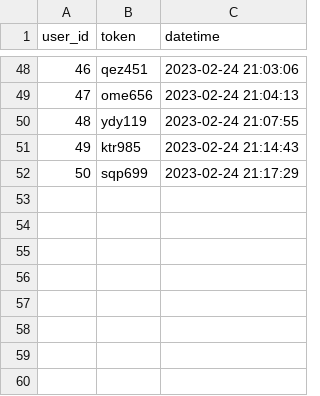
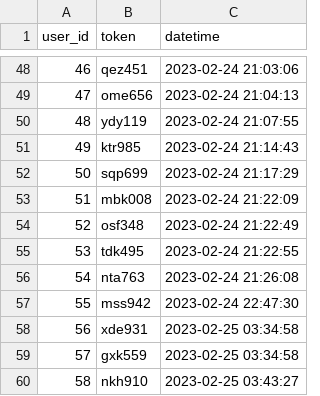
Before and after one commit to tebzaselepe/TFS, a CSV file: tmp/users.csv, drawn as a sheet; only a part is shown, gaps mark what is left out; the diff names each change by its address in the sheet, - before the commit and + after, or states it on an @@ line.

```diff
--- a/tmp/users.csv
+++ b/tmp/users.csv
+row 53: 51 | mbk008 | 2023-02-24 21:22:09
+row 54: 52 | osf348 | 2023-02-24 21:22:49
+row 55: 53 | tdk495 | 2023-02-24 21:22:55
+row 56: 54 | nta763 | 2023-02-24 21:26:08
+row 57: 55 | mss942 | 2023-02-24 22:47:30
+row 58: 56 | xde931 | 2023-02-25 03:34:58
+row 59: 57 | gxk559 | 2023-02-25 03:34:58
+row 60: 58 | nkh910 | 2023-02-25 03:43:27
```
Also changed, not shown: 2 other files.
